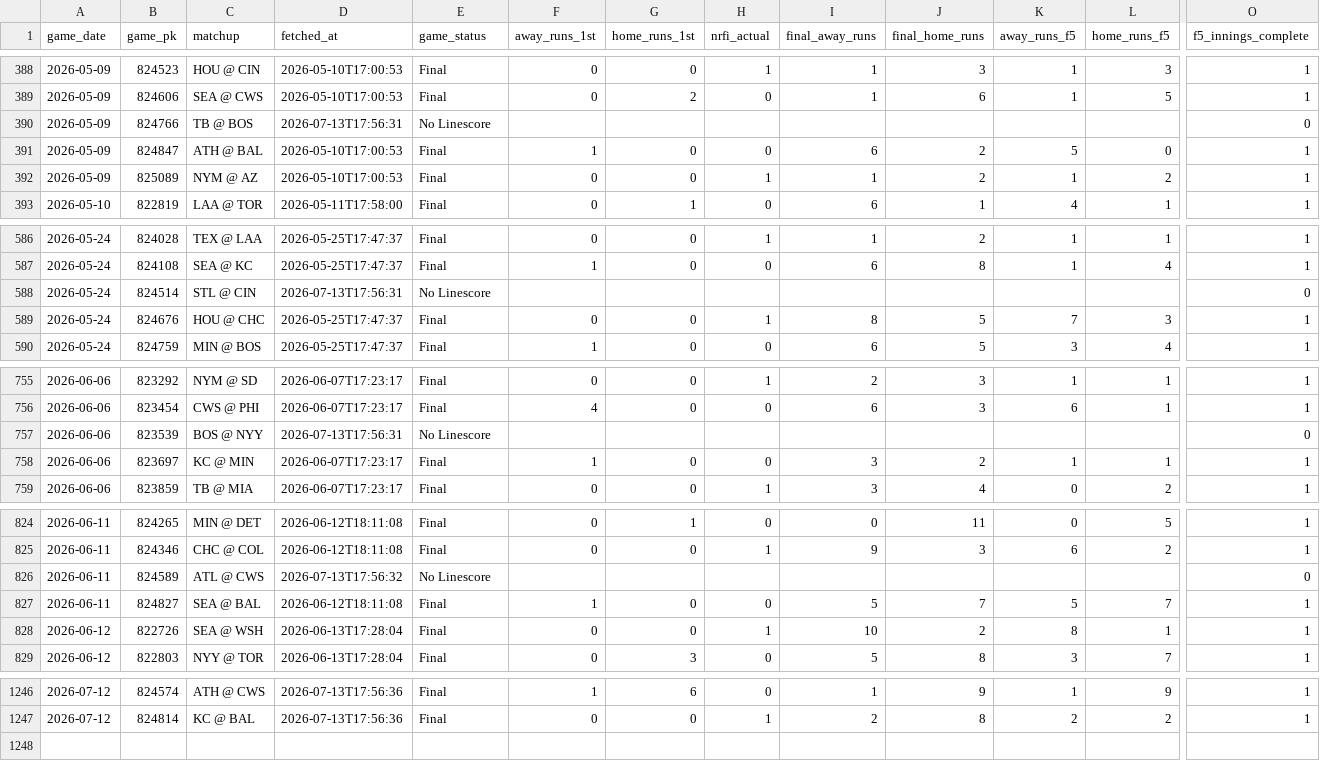
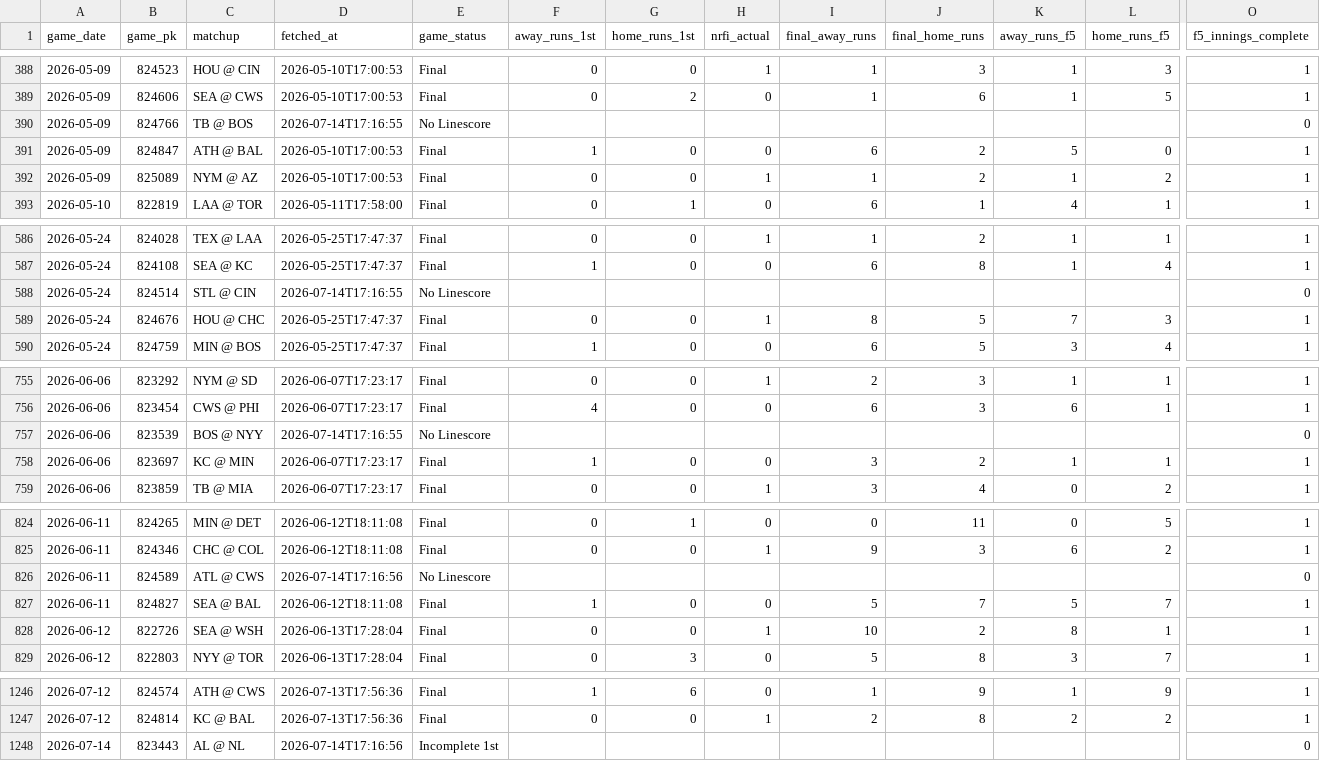
Before and after one commit to EvanOssege/NRFI, a CSV file: output/outcomes.csv, drawn as a sheet; only a part is shown, gaps mark what is left out; rows hold the shown columns only; the diff covers the shown part only; the diff names each change by its address in the sheet, - before the commit and + after, or states it on an @@ line.

```diff
--- a/output/outcomes.csv
+++ b/output/outcomes.csv
-D390 (fetched_at): 2026-07-13T17:56:31
+D390 (fetched_at): 2026-07-14T17:16:55
-D588 (fetched_at): 2026-07-13T17:56:31
+D588 (fetched_at): 2026-07-14T17:16:55
-D757 (fetched_at): 2026-07-13T17:56:31
+D757 (fetched_at): 2026-07-14T17:16:55
-D826 (fetched_at): 2026-07-13T17:56:32
+D826 (fetched_at): 2026-07-14T17:16:56
+row 1248: 2026-07-14 | 823443 | AL @ NL | 2026-07-14T17:16:56 | Incomplete 1st |  |  |  |  |  |  |  | 0
```
Also changed, not shown: 1 edited cell elsewhere in this file, output/predictions.csv, 7 other files.
